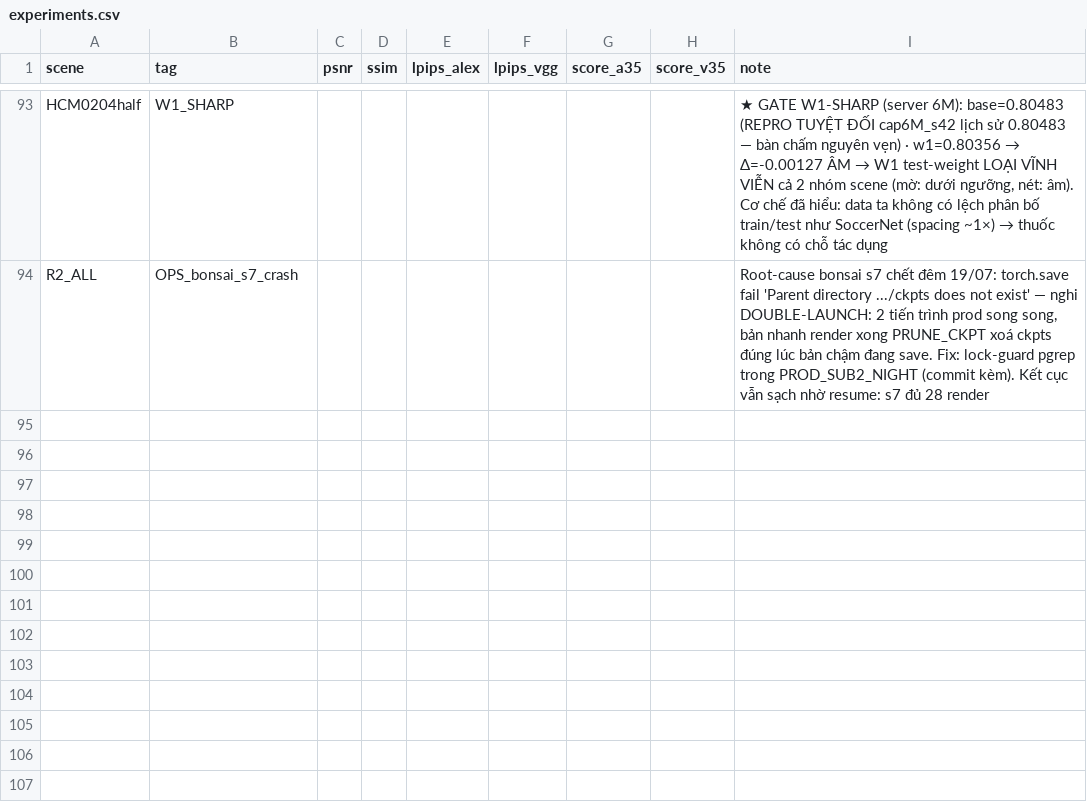
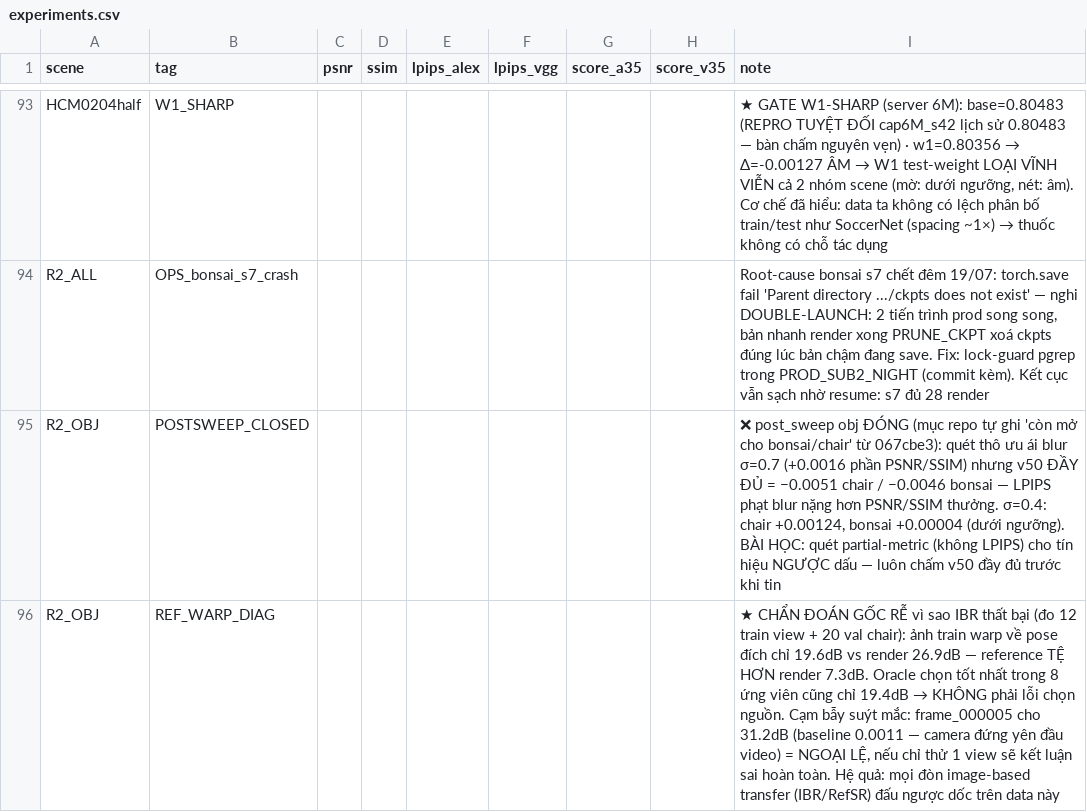
Before and after one commit to zuntes/bts, a CSV file: results/experiments.csv, drawn as a sheet; only a part is shown, gaps mark what is left out.

```diff
--- a/results/experiments.csv
+++ b/results/experiments.csv
@@ -94 +94,3 @@ HCM0204half,W1_SHARP,,,,,,,"★ GATE W1-SHARP (server 6M): base=0.80483 (REPRO T
 R2_ALL,OPS_bonsai_s7_crash,,,,,,,"Root-cause bonsai s7 chết đêm 19/07: torch.save fail 'Parent directory .../ckpts does not exist' — nghi DOUBLE-LAUNCH: 2 tiến trình prod song song, bản nhanh render xong PRUNE_CKPT xoá ckpts đúng lúc bản chậm đang save. Fix: lock-guard pgrep trong PROD_SUB2_NIGHT (commit kèm). Kết cục vẫn sạch nhờ resume: s7 đủ 28 render"
+R2_OBJ,POSTSWEEP_CLOSED,,,,,,,"❌ post_sweep obj ĐÓNG (mục repo tự ghi 'còn mở cho bonsai/chair' từ 067cbe3): quét thô ưu ái blur σ=0.7 (+0.0016 phần PSNR/SSIM) nhưng v50 ĐẦY ĐỦ = −0.0051 chair / −0.0046 bonsai — LPIPS phạt blur nặng hơn PSNR/SSIM thưởng. σ=0.4: chair +0.00124, bonsai +0.00004 (dưới ngưỡng). BÀI HỌC: quét partial-metric (không LPIPS) cho tín hiệu NGƯỢC dấu — luôn chấm v50 đầy đủ trước khi tin"
+R2_OBJ,REF_WARP_DIAG,,,,,,,"★ CHẨN ĐOÁN GỐC RỄ vì sao IBR thất bại (đo 12 train view + 20 val chair): ảnh train warp về pose đích chỉ 19.6dB vs render 26.9dB — reference TỆ HƠN render 7.3dB. Oracle chọn tốt nhất trong 8 ứng viên cũng chỉ 19.4dB → KHÔNG phải lỗi chọn nguồn. Cạm bẫy suýt mắc: frame_000005 cho 31.2dB (baseline 0.0011 — camera đứng yên đầu video) = NGOẠI LỆ, nếu chỉ thử 1 view sẽ kết luận sai hoàn toàn. Hệ quả: mọi đòn image-based transfer (IBR/RefSR) đấu ngược dốc trên data này"
```
Also changed, not shown: 3 other files.
